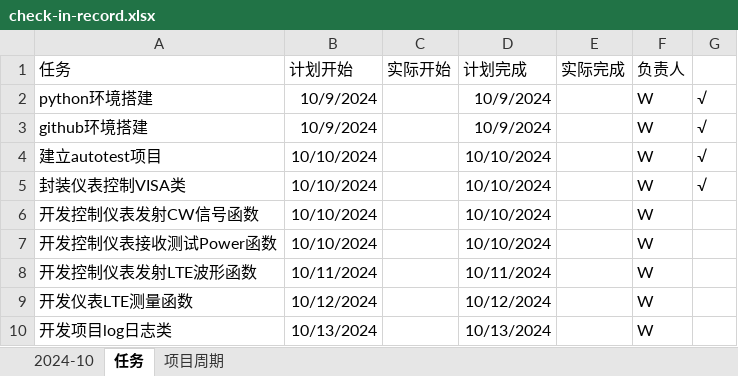
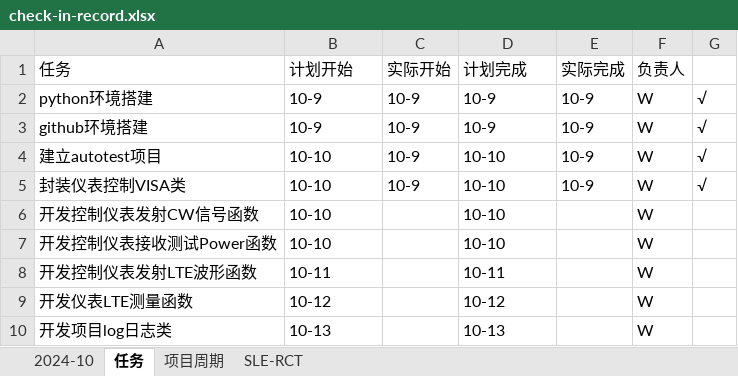
Before and after one commit to bq-justdoit/check-in, an Excel workbook: check-in-record.xlsx, sheet 任务, drawn as a sheet; values as stored, in another font and other column widths than the file's, no borders; the diff names each change by its address in the sheet, - before the commit and + after, or states it on an @@ line.

```diff
--- a/check-in-record.xlsx (sheet 任务)
+++ b/check-in-record.xlsx (sheet 任务)
+sheet tab: SLE-RCT
-B2:B3 (计划开始): 10/9/2024
+B2:B3 (计划开始): 10-9
-C2:C5 (实际开始): (empty)
+C2:C5 (实际开始): 10-9
-D2:D3 (计划完成): 10/9/2024
+D2:D3 (计划完成): 10-9
-E2:E5 (实际完成): (empty)
+E2:E5 (实际完成): 10-9
-B4:B7 (计划开始): 10/10/2024
+B4:B7 (计划开始): 10-10
-D4:D7 (计划完成): 10/10/2024
+D4:D7 (计划完成): 10-10
-B8 (计划开始): 10/11/2024
+B8 (计划开始): 10-11
-D8 (计划完成): 10/11/2024
+D8 (计划完成): 10-11
-B9 (计划开始): 10/12/2024
+B9 (计划开始): 10-12
-D9 (计划完成): 10/12/2024
+D9 (计划完成): 10-12
-B10 (计划开始): 10/13/2024
+B10 (计划开始): 10-13
-D10 (计划完成): 10/13/2024
+D10 (计划完成): 10-13
```
Also changed, not shown: 7 other files.
